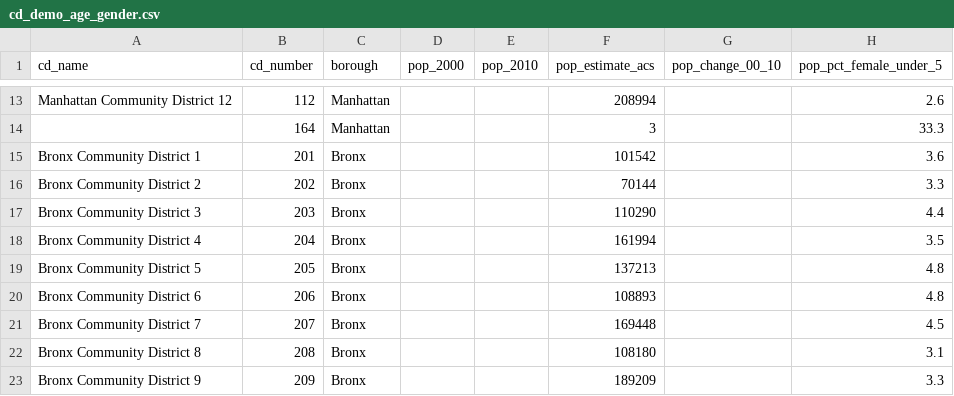
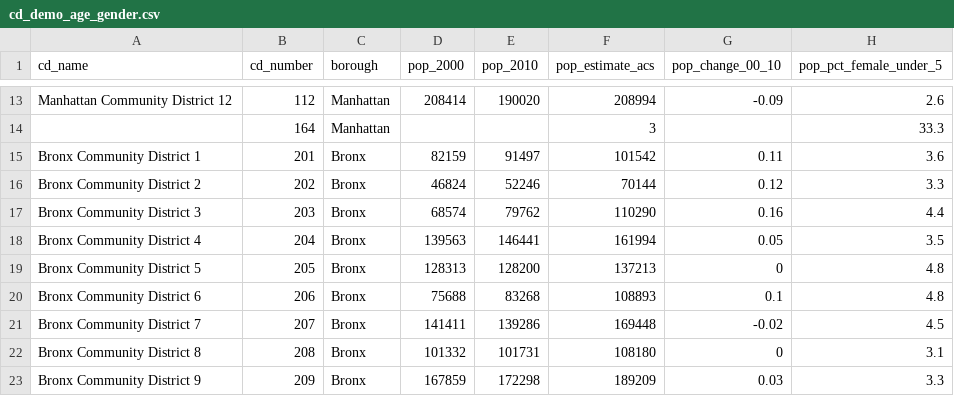
Before and after one commit to NYCPlanning/db-community-profiles, a CSV file: cdprofiles_build/output/cd_demo_age_gender.csv, drawn as a sheet; only a part is shown, gaps mark what is left out; the diff covers the shown part only; the diff names each change by its address in the sheet, - before the commit and + after, or states it on an @@ line.

```diff
--- a/cdprofiles_build/output/cd_demo_age_gender.csv
+++ b/cdprofiles_build/output/cd_demo_age_gender.csv
-D13 (pop_2000): (empty)
+D13 (pop_2000): 208414
-E13 (pop_2010): (empty)
+E13 (pop_2010): 190020
-G13 (pop_change_00_10): (empty)
+G13 (pop_change_00_10): -0.09
-D15 (pop_2000): (empty)
+D15 (pop_2000): 82159
-E15 (pop_2010): (empty)
+E15 (pop_2010): 91497
-G15 (pop_change_00_10): (empty)
+G15 (pop_change_00_10): 0.11
-D16 (pop_2000): (empty)
+D16 (pop_2000): 46824
-E16 (pop_2010): (empty)
+E16 (pop_2010): 52246
-G16 (pop_change_00_10): (empty)
+G16 (pop_change_00_10): 0.12
-D17 (pop_2000): (empty)
+D17 (pop_2000): 68574
-E17 (pop_2010): (empty)
+E17 (pop_2010): 79762
-G17 (pop_change_00_10): (empty)
+G17 (pop_change_00_10): 0.16
-D18 (pop_2000): (empty)
+D18 (pop_2000): 139563
-E18 (pop_2010): (empty)
+E18 (pop_2010): 146441
-G18 (pop_change_00_10): (empty)
+G18 (pop_change_00_10): 0.05
-D19 (pop_2000): (empty)
+D19 (pop_2000): 128313
-E19 (pop_2010): (empty)
+E19 (pop_2010): 128200
-G19 (pop_change_00_10): (empty)
+G19 (pop_change_00_10): 0
-D20 (pop_2000): (empty)
+D20 (pop_2000): 75688
-E20 (pop_2010): (empty)
+E20 (pop_2010): 83268
-G20 (pop_change_00_10): (empty)
+G20 (pop_change_00_10): 0.1
-D21 (pop_2000): (empty)
+D21 (pop_2000): 141411
-E21 (pop_2010): (empty)
+E21 (pop_2010): 139286
-G21 (pop_change_00_10): (empty)
+G21 (pop_change_00_10): -0.02
-D22 (pop_2000): (empty)
+D22 (pop_2000): 101332
-E22 (pop_2010): (empty)
+E22 (pop_2010): 101731
-G22 (pop_change_00_10): (empty)
+G22 (pop_change_00_10): 0
-D23 (pop_2000): (empty)
+D23 (pop_2000): 167859
-E23 (pop_2010): (empty)
+E23 (pop_2010): 172298
-G23 (pop_change_00_10): (empty)
+G23 (pop_change_00_10): 0.03
```
Also changed, not shown: 147 edited cells elsewhere in this file, cdprofiles_build/output/combined.csv.
